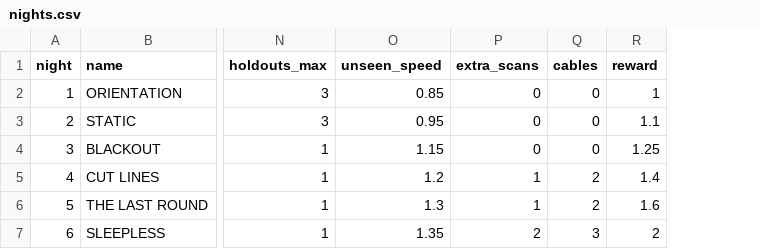
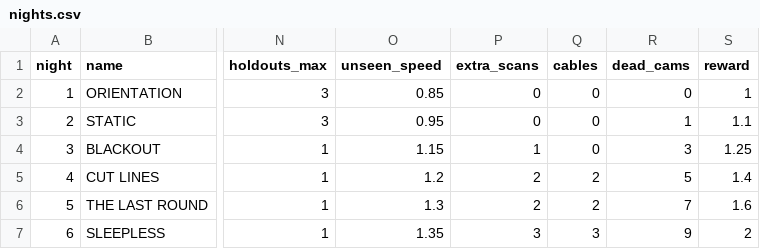
Before and after one commit to AMoncade/blind-spot, a CSV file: content/nights.csv, drawn as a sheet; only a part is shown, gaps mark what is left out; the diff names each change by its address in the sheet, - before the commit and + after, or states it on an @@ line.

```diff
--- a/content/nights.csv
+++ b/content/nights.csv
+column R (dead_cams), rows 2-7: 0 | 1 | 3 | 5 | 7 | 9
-P4 (extra_scans): 0
+P4 (extra_scans): 1
-P5:P6 (extra_scans): 1
+P5:P6 (extra_scans): 2
-P7 (extra_scans): 2
+P7 (extra_scans): 3
```
Also changed, not shown: content/radio.csv, 4 other files.
